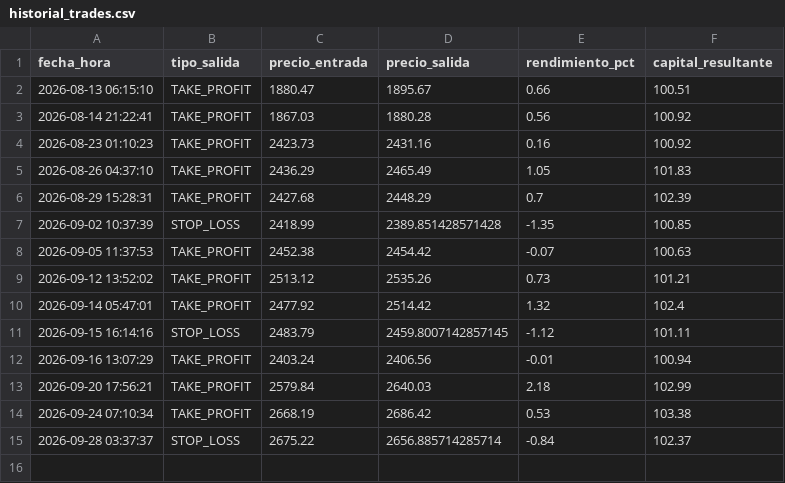
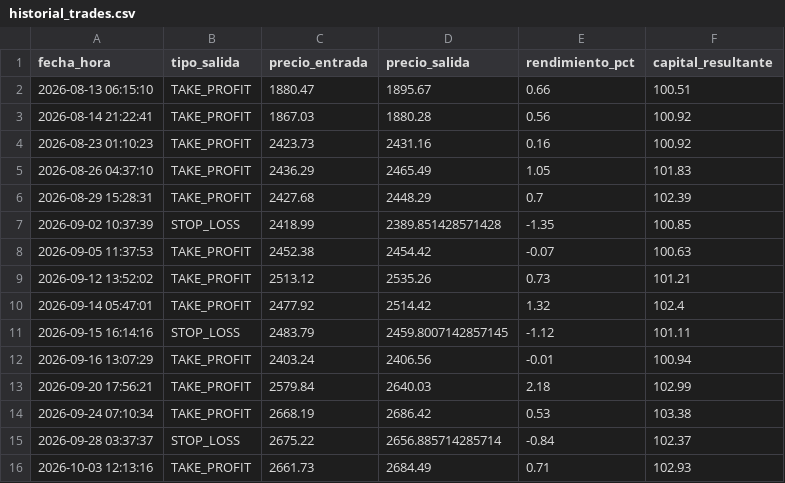
Before and after one commit to juampy1996/trading-bot-eth, a CSV file: historial_trades.csv, drawn as a sheet; the diff names each change by its address in the sheet, - before the commit and + after, or states it on an @@ line.

Commit message:
Auto-update estado e historial bot

```diff
--- a/historial_trades.csv
+++ b/historial_trades.csv
+row 16: 2026-10-03 12:13:16 | TAKE_PROFIT | 2661.73 | 2684.49 | 0.71 | 102.93
```
Also changed, not shown: 1 other file.
